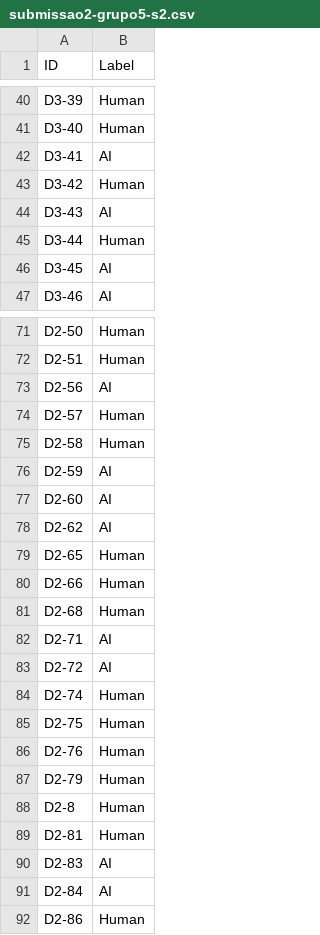
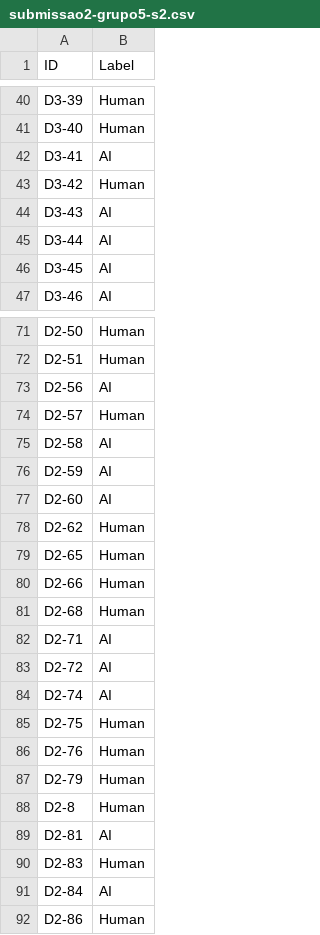
Before and after one commit to RafaGomes1/AP_2025, a CSV file: Submissao2/submissao2-grupo5-s2.csv, drawn as a sheet; only a part is shown, gaps mark what is left out.

Commit message:
Update submissao2-grupo5-s2.csv

```diff
--- a/Submissao2/submissao2-grupo5-s2.csv
+++ b/Submissao2/submissao2-grupo5-s2.csv
@@ -44,3 +44,3 @@ D3-42	Human
 D3-43	AI
-D3-44	Human
+D3-44	AI
 D3-45	AI
@@ -74,6 +74,6 @@ D2-56	AI
 D2-57	Human
-D2-58	Human
+D2-58	AI
 D2-59	AI
 D2-60	AI
-D2-62	AI
+D2-62	Human
 D2-65	Human
@@ -83,3 +83,3 @@ D2-71	AI
 D2-72	AI
-D2-74	Human
+D2-74	AI
 D2-75	Human
@@ -88,4 +88,4 @@ D2-79	Human
 D2-8	Human
-D2-81	Human
-D2-83	AI
+D2-81	AI
+D2-83	Human
 D2-84	AI
```
